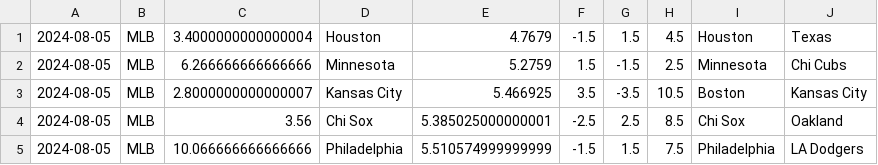
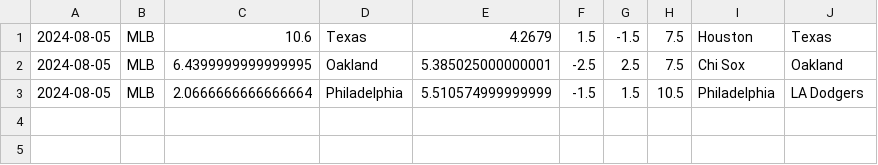
Before and after one commit to cookeda/CapstoneSportsbook, a CSV file: OddsHistory/History/Predictions.csv, drawn as a sheet.

```diff
--- a/OddsHistory/History/Predictions.csv
+++ b/OddsHistory/History/Predictions.csv
@@ -1,5 +1,3 @@
-2024-08-05,MLB,3.4000000000000004,Houston,4.7679,-1.5,1.5,4.5,Houston,Texas
-2024-08-05,MLB,6.266666666666666,Minnesota,5.2759,1.5,-1.5,2.5,Minnesota,Chi Cubs
-2024-08-05,MLB,2.8000000000000007,Kansas City,5.466925,3.5,-3.5,10.5,Boston,Kansas City
-2024-08-05,MLB,3.56,Chi Sox,5.385025000000001,-2.5,2.5,8.5,Chi Sox,Oakland
-2024-08-05,MLB,10.066666666666666,Philadelphia,5.510574999999999,-1.5,1.5,7.5,Philadelphia,LA Dodgers
+2024-08-05,MLB,10.6,Texas,4.2679,1.5,-1.5,7.5,Houston,Texas
+2024-08-05,MLB,6.4399999999999995,Oakland,5.385025000000001,-2.5,2.5,7.5,Chi Sox,Oakland
+2024-08-05,MLB,2.0666666666666664,Philadelphia,5.510574999999999,-1.5,1.5,10.5,Philadelphia,LA Dodgers
```
Also changed, not shown: 16 other files.
